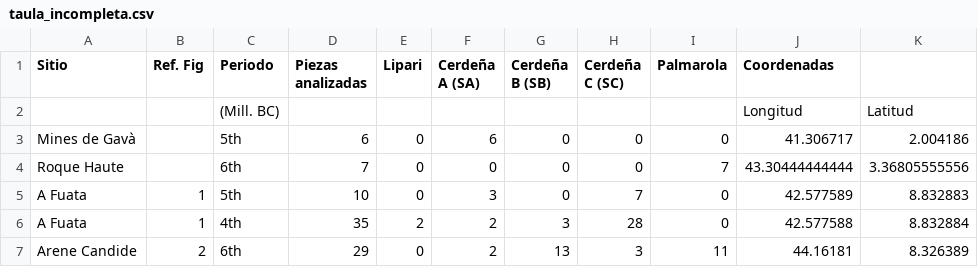
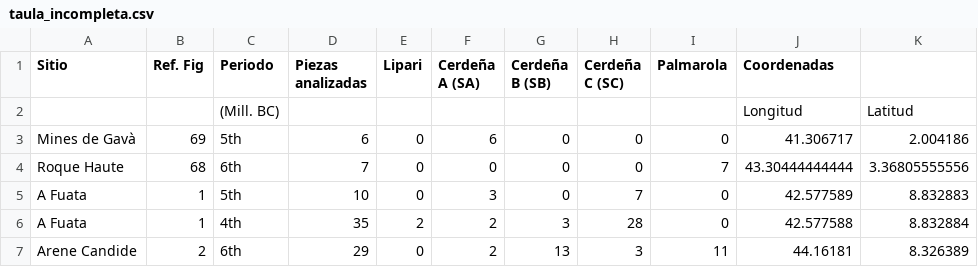
Before and after one commit to dieza/curso_r, a CSV file: taula_incompleta.csv, drawn as a sheet; only a part is shown.

Commit message:
Update taula_incompleta.csv

```diff
--- a/taula_incompleta.csv
+++ b/taula_incompleta.csv
@@ -2,4 +2,4 @@ Sitio,Ref. Fig,Periodo,Piezas analizadas,Lipari,Cerdeña A (SA),Cerdeña B  (SB)
 ,,(Mill. BC),,,,,,,Longitud,Latitud
-Mines de Gavà,,5th ,6,0,6,0,0,0,41.306717,2.004186
-Roque Haute,,6th,7,0,0,0,0,7,43.30444444444,3.36805555556
+Mines de Gavà,69,5th ,6,0,6,0,0,0,41.306717,2.004186
+Roque Haute,68,6th,7,0,0,0,0,7,43.30444444444,3.36805555556
 A Fuata,1,5th,10,0,3,0,7,0,42.577589,8.832883
```
